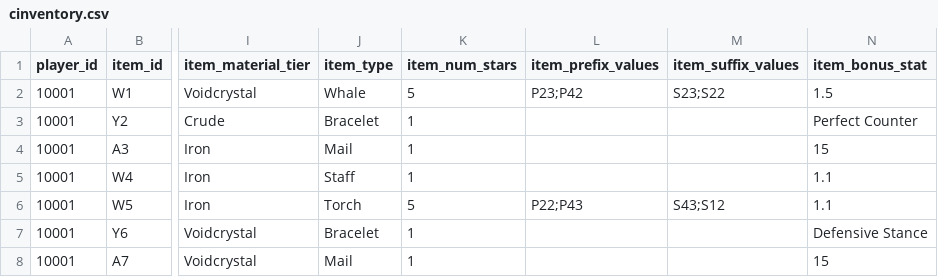
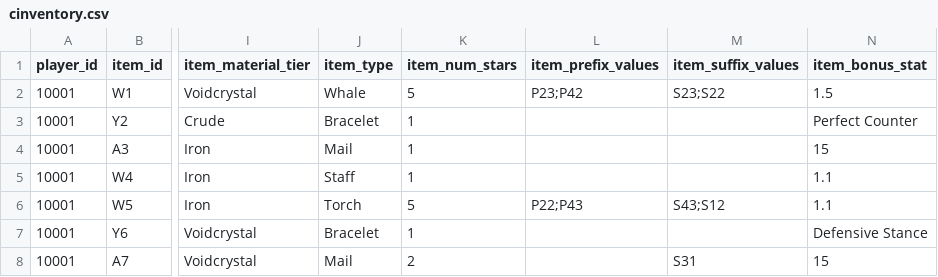
Before and after one commit to ArchaelMistysyn/PandoraBot, a CSV file: cinventory.csv, drawn as a sheet; only a part is shown, gaps mark what is left out; the diff names each change by its address in the sheet, - before the commit and + after, or states it on an @@ line.

```diff
--- a/cinventory.csv
+++ b/cinventory.csv
-K8 (item_num_stars): 1
+K8 (item_num_stars): 2
-M8 (item_suffix_values): (empty)
+M8 (item_suffix_values): S31
```
Also changed, not shown: 2 other files.
